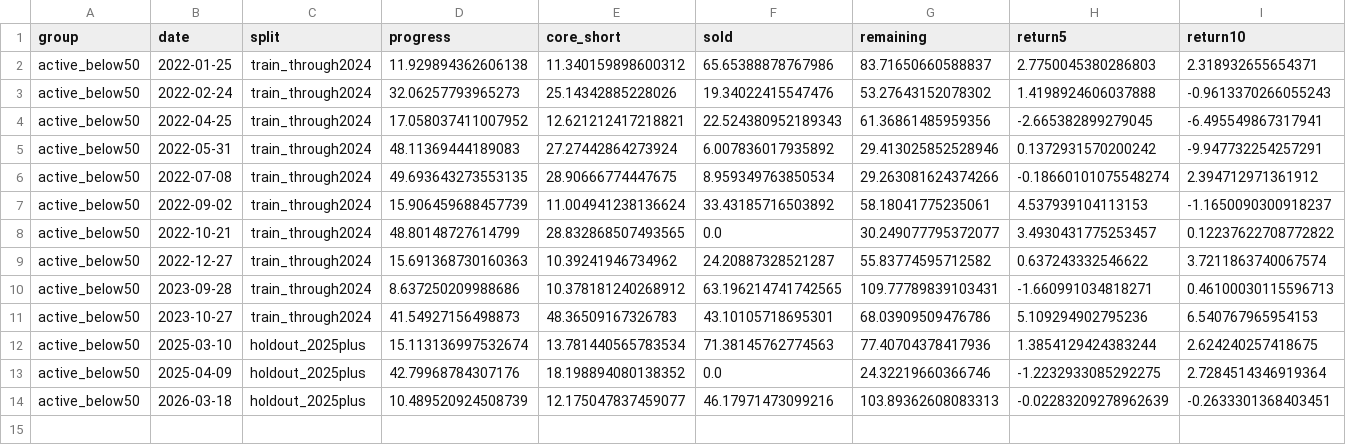
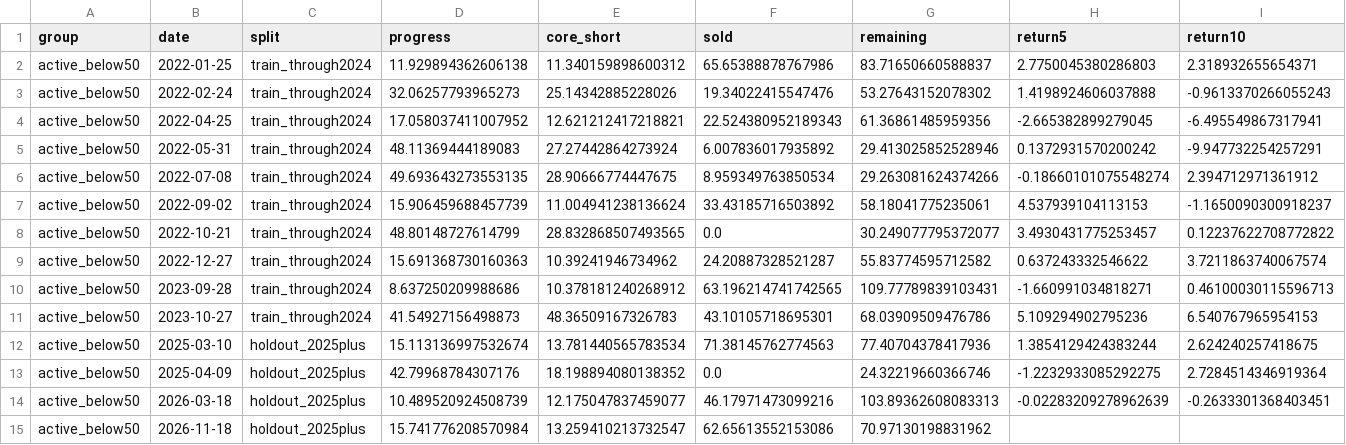
Before and after one commit to seisan3/LLMHTML, a CSV file: 市況分解プレビュー/cta-exhaustion-events.csv, drawn as a sheet; only a part is shown; rows hold the shown columns only; the diff names each change by its address in the sheet, - before the commit and + after, or states it on an @@ line.

```diff
--- a/市況分解プレビュー/cta-exhaustion-events.csv
+++ b/市況分解プレビュー/cta-exhaustion-events.csv
+row 15: active_below50 | 2026-11-18 | holdout_2025plus | 15.741776208570984 | 13.259410213732547 | 62.65613552153086 | 70.97130198831962
```
Also changed, not shown: himagyo特殊指標/market-review-values.csv, 市況分解プレビュー/cta-exhaustion-daily.csv, 27 other files.
